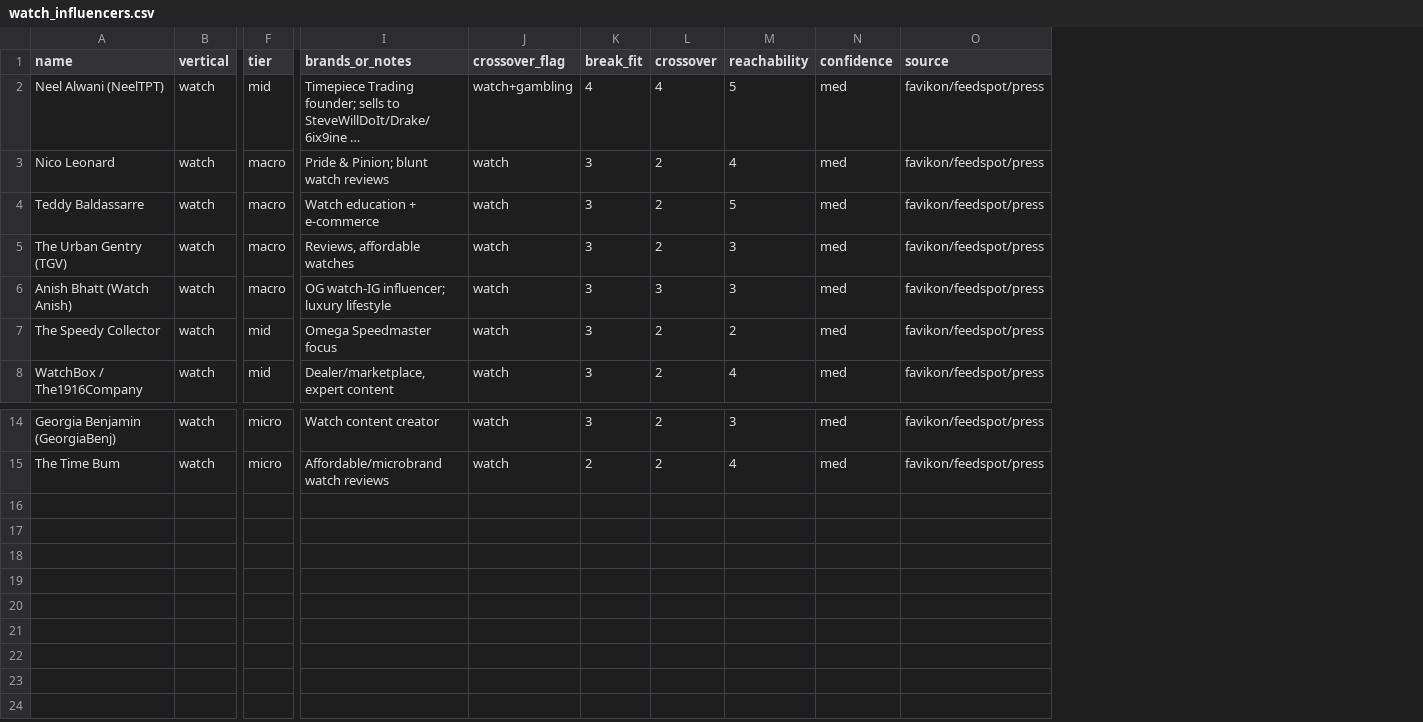
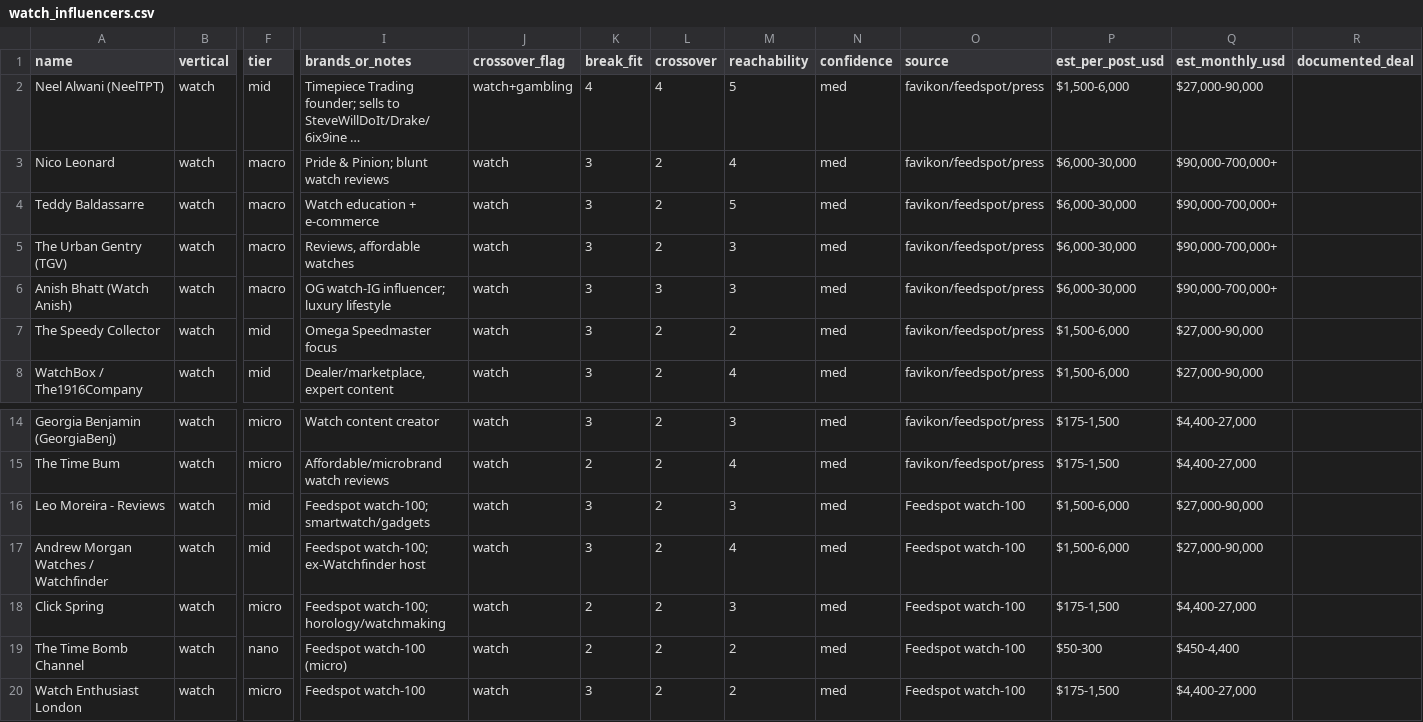
Before and after one commit to AveryArtlife/art-discovery-agent, a CSV file: research/gembreak/watch_influencers.csv, drawn as a sheet; only a part is shown, gaps mark what is left out; long unchanged cells end in …; rows hold the shown columns only; the diff names each change by its address in the sheet, - before the commit and + after, or states it on an @@ line.

```diff
--- a/research/gembreak/watch_influencers.csv
+++ b/research/gembreak/watch_influencers.csv
+column P (est_per_post_usd), rows 2-8: $1,500-6,000 | $6,000-30,000 | $6,000-30,000 | $6,000-30,000 | $6,000-30,000 | $1,500-6,000 | $1,500-6,000; rows 14-15: $175-1,500 | $175-1,500
+column Q (est_monthly_usd), rows 2-8: $27,000-90,000 | $90,000-700,000+ | $90,000-700,000+ | $90,000-700,000+ | $90,000-700,000+ | $27,000-90,000 | $27,000-90,000; rows 14-15: $4,400-27,000 | $4,400-27,000
+column R (documented_deal), empty
+row 16: Leo Moreira - Reviews | watch | mid | Feedspot watch-100; smartwatch/gadgets | watch | 3 | 2 | 3 | med | Feedspot watch-100 | $1,500-6,000 | $27,000-90,000
+row 17: Andrew Morgan Watches / Watchfinder | watch | mid | Feedspot watch-100; ex-Watchfinder host | watch | 3 | 2 | 4 | med | Feedspot watch-100 | $1,500-6,000 | $27,000-90,000
+row 18: Click Spring | watch | micro | Feedspot watch-100; horology/watchmaking | watch | 2 | 2 | 3 | med | Feedspot watch-100 | $175-1,500 | $4,400-27,000
+row 19: The Time Bomb Channel | watch | nano | Feedspot watch-100 (micro) | watch | 2 | 2 | 2 | med | Feedspot watch-100 | $50-300 | $450-4,400
+row 20: Watch Enthusiast London | watch | micro | Feedspot watch-100 | watch | 3 | 2 | 2 | med | Feedspot watch-100 | $175-1,500 | $4,400-27,000
```
Also changed, not shown: research/gembreak/gembreak_top100.csv, research/gembreak/pokemon_collectible_influencers.csv, 5 other files.
